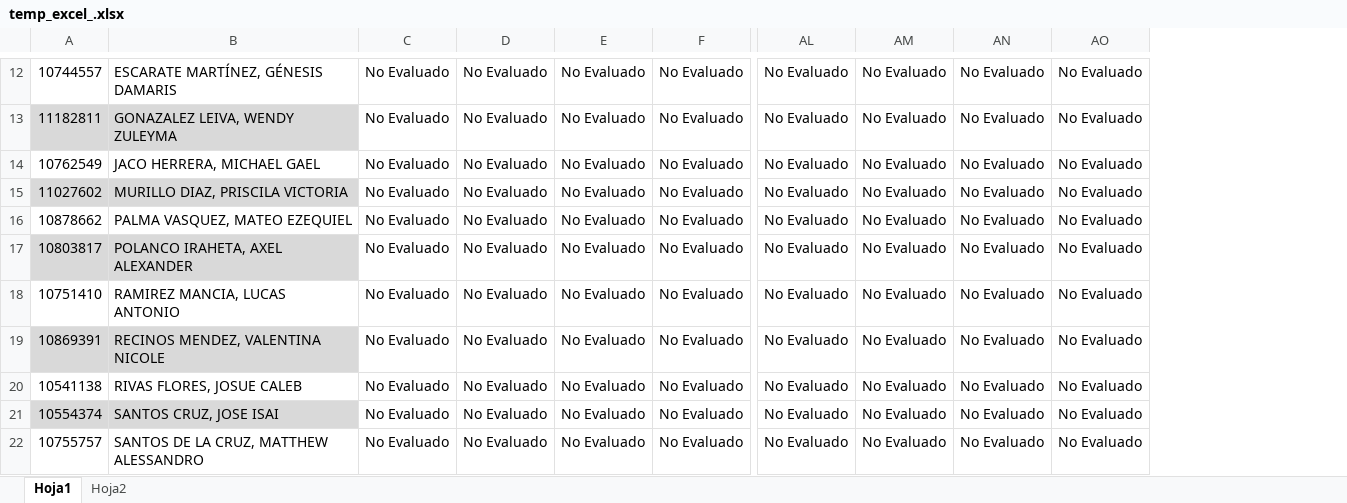
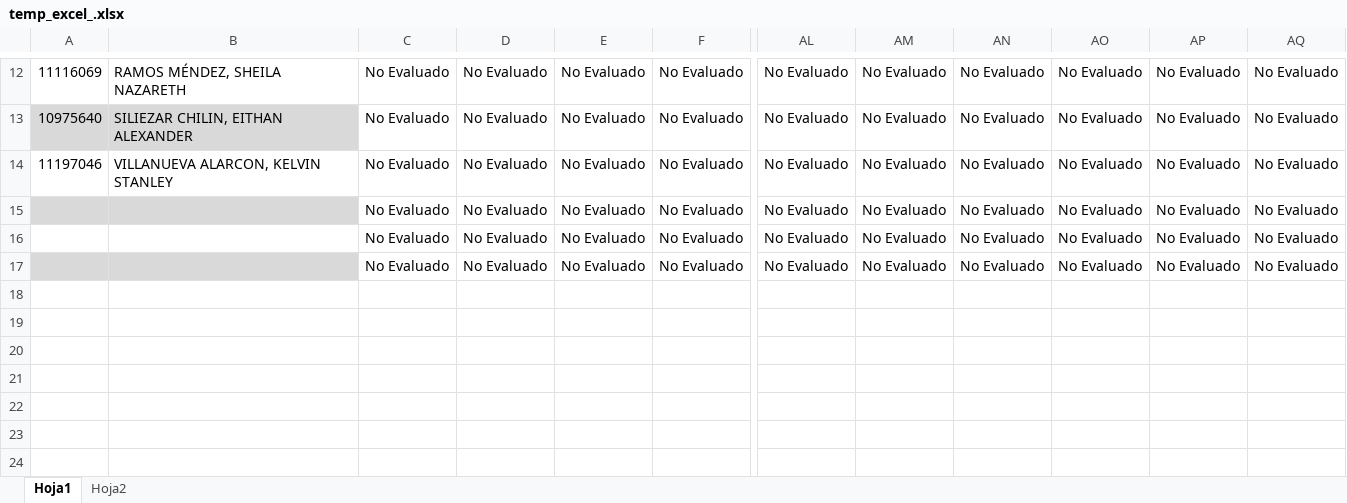
Before and after one commit to carloscerna/registro_academico, an Excel workbook: php_libs/soporte/Herramientas/temp_excel_.xlsx, sheet Hoja1, drawn as a sheet; only a part is shown, gaps mark what is left out; values as stored, in another font and other column widths than the file's, no borders; conditional formats not drawn; removed rows and columns are numbered as before the commit, all else as after; rows hold the shown columns only; the diff covers the shown part only; the diff names each change by its address in the sheet, - before the commit and + after, or states it on an @@ line.

```diff
--- a/php_libs/soporte/Herramientas/temp_excel_.xlsx (sheet Hoja1)
+++ b/php_libs/soporte/Herramientas/temp_excel_.xlsx (sheet Hoja1)
-column A, rows 12-17: 10744557 | 11182811 | 10762549 | 11027602 | 10878662 | 10803817
-column B, rows 12-17: ESCARATE MARTÍNEZ, GÉNESIS DAMARIS | GONAZALEZ LEIVA, WENDY ZULEYMA | JACO HERRERA, MICHAEL GAEL | MURILLO DIAZ, PRISCILA VICTORIA | PALMA VASQUEZ, MATEO EZEQUIEL | POLANCO IRAHETA, AXEL ALEXANDER
+column A, rows 12-14: 11116069 | 10975640 | 11197046
+column B, rows 12-14: RAMOS MÉNDEZ, SHEILA NAZARETH | SILIEZAR CHILIN, EITHAN ALEXANDER | VILLANUEVA ALARCON, KELVIN STANLEY
+column AP, rows 12-17: all No Evaluado
+column AQ, rows 12-17: all No Evaluado
-row 18: 10751410 | RAMIREZ MANCIA, LUCAS ANTONIO | No Evaluado | No Evaluado | No Evaluado | No Evaluado | No Evaluado | No Evaluado | No Evaluado | No Evaluado
-row 19: 10869391 | RECINOS MENDEZ, VALENTINA NICOLE | No Evaluado | No Evaluado | No Evaluado | No Evaluado | No Evaluado | No Evaluado | No Evaluado | No Evaluado
-row 20: 10541138 | RIVAS FLORES, JOSUE CALEB | No Evaluado | No Evaluado | No Evaluado | No Evaluado | No Evaluado | No Evaluado | No Evaluado | No Evaluado
-row 21: 10554374 | SANTOS CRUZ, JOSE ISAI | No Evaluado | No Evaluado | No Evaluado | No Evaluado | No Evaluado | No Evaluado | No Evaluado | No Evaluado
-row 22: 10755757 | SANTOS DE LA CRUZ, MATTHEW ALESSANDRO | No Evaluado | No Evaluado | No Evaluado | No Evaluado | No Evaluado | No Evaluado | No Evaluado | No Evaluado
```
Also changed, not shown: 1 added row and 6 removed rows elsewhere in this sheet, sheet Hoja2, 2 other files.
